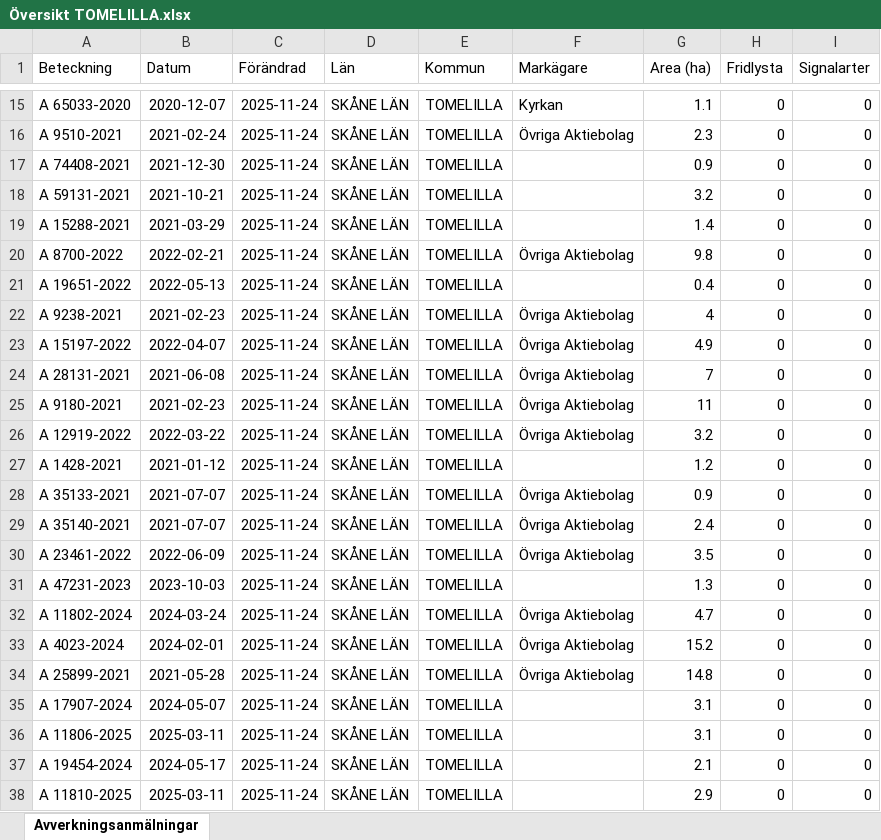
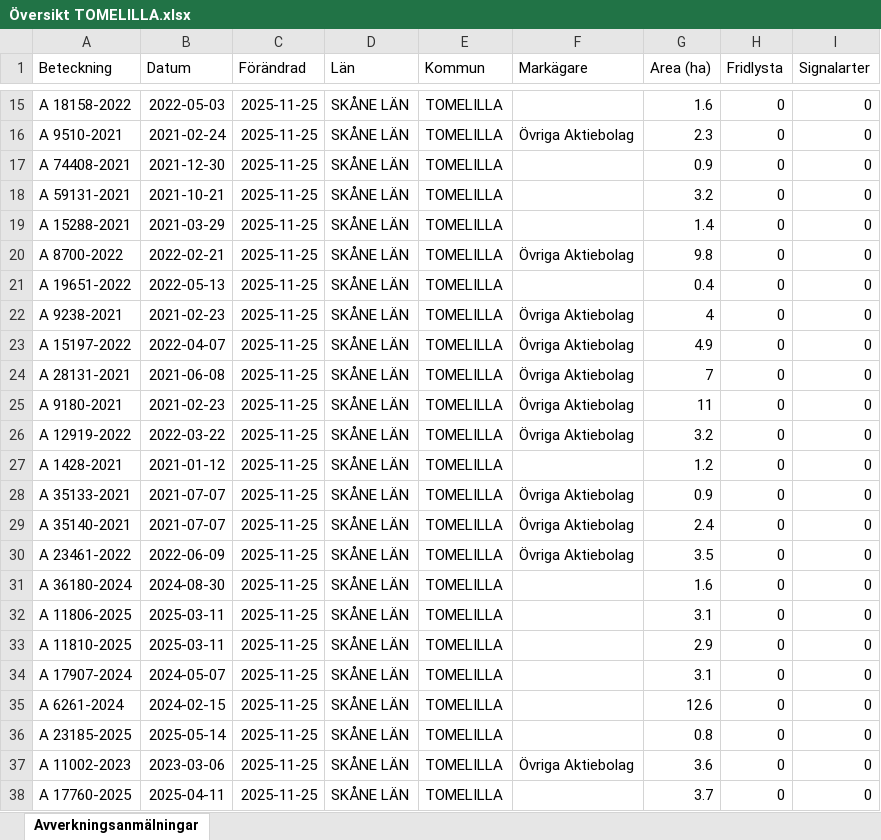
Before and after one commit to klasma/Logging_1270, an Excel workbook: Översikt TOMELILLA.xlsx, sheet Avverkningsanmälningar, drawn as a sheet; only a part is shown, gaps mark what is left out; values as stored, in another font and other column widths than the file's, no borders; the diff covers the shown part only; the diff names each change by its address in the sheet, - before the commit and + after, or states it on an @@ line.

```diff
--- a/Översikt TOMELILLA.xlsx (sheet Avverkningsanmälningar)
+++ b/Översikt TOMELILLA.xlsx (sheet Avverkningsanmälningar)
-A15 (Beteckning): A 65033-2020
+A15 (Beteckning): A 18158-2022
-B15 (Datum): 2020-12-07
+B15 (Datum): 2022-05-03
-C15:C38 (Förändrad): 2025-11-24
+C15:C38 (Förändrad): 2025-11-25
-F15 (Markägare): Kyrkan
+F15 (Markägare): (empty)
-G15 (Area (ha)): 1.1
+G15 (Area (ha)): 1.6
-A31 (Beteckning): A 47231-2023
+A31 (Beteckning): A 36180-2024
-B31 (Datum): 2023-10-03
+B31 (Datum): 2024-08-30
-G31 (Area (ha)): 1.3
+G31 (Area (ha)): 1.6
-A32 (Beteckning): A 11802-2024
+A32 (Beteckning): A 11806-2025
-B32 (Datum): 2024-03-24
+B32 (Datum): 2025-03-11
-F32:F34 (Markägare): Övriga Aktiebolag
+F32:F34 (Markägare): (empty)
-G32 (Area (ha)): 4.7
+G32 (Area (ha)): 3.1
-A33 (Beteckning): A 4023-2024
+A33 (Beteckning): A 11810-2025
-B33 (Datum): 2024-02-01
+B33 (Datum): 2025-03-11
-G33 (Area (ha)): 15.2
+G33 (Area (ha)): 2.9
-A34 (Beteckning): A 25899-2021
+A34 (Beteckning): A 17907-2024
-B34 (Datum): 2021-05-28
+B34 (Datum): 2024-05-07
-G34 (Area (ha)): 14.8
+G34 (Area (ha)): 3.1
-A35 (Beteckning): A 17907-2024
+A35 (Beteckning): A 6261-2024
-B35 (Datum): 2024-05-07
+B35 (Datum): 2024-02-15
-G35 (Area (ha)): 3.1
+G35 (Area (ha)): 12.6
-A36 (Beteckning): A 11806-2025
+A36 (Beteckning): A 23185-2025
-B36 (Datum): 2025-03-11
+B36 (Datum): 2025-05-14
-G36 (Area (ha)): 3.1
+G36 (Area (ha)): 0.8
-A37 (Beteckning): A 19454-2024
+A37 (Beteckning): A 11002-2023
-B37 (Datum): 2024-05-17
+B37 (Datum): 2023-03-06
-F37 (Markägare): (empty)
+F37 (Markägare): Övriga Aktiebolag
-G37 (Area (ha)): 2.1
+G37 (Area (ha)): 3.6
-A38 (Beteckning): A 11810-2025
+A38 (Beteckning): A 17760-2025
-B38 (Datum): 2025-03-11
+B38 (Datum): 2025-04-11
-G38 (Area (ha)): 2.9
+G38 (Area (ha)): 3.7
```
Also changed, not shown: 494 edited cells elsewhere in this sheet, artfynd/A 2018-2024 artfynd.xlsx, artfynd/A 23466-2022 artfynd.xlsx, 56 other files.
